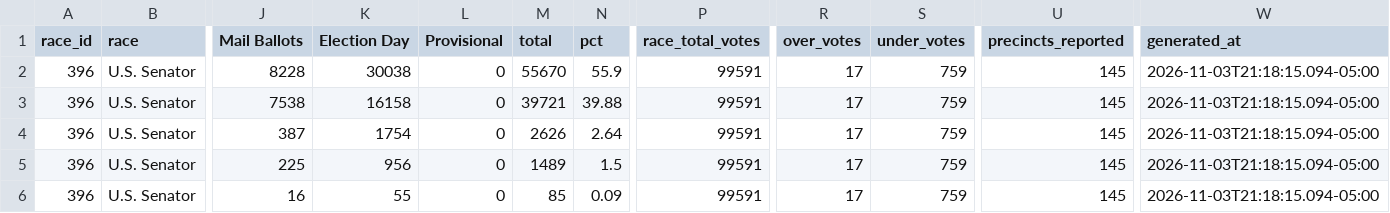
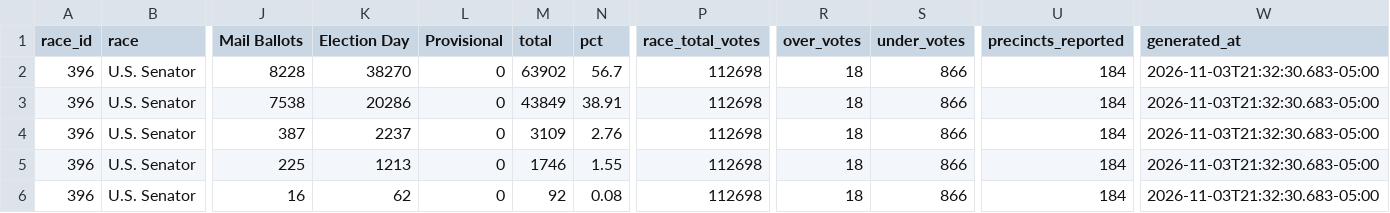
Before and after one commit to dscarvalone/scrapers2026, a CSV file: counties/warren/data/summary_wide.csv, drawn as a sheet; only a part is shown, gaps mark what is left out; the diff names each change by its address in the sheet, - before the commit and + after, or states it on an @@ line.

```diff
--- a/counties/warren/data/summary_wide.csv
+++ b/counties/warren/data/summary_wide.csv
-K2 (Election Day): 30038
+K2 (Election Day): 38270
-M2 (total): 55670
+M2 (total): 63902
-N2 (pct): 55.9
+N2 (pct): 56.7
-P2:P6 (race_total_votes): 99591
+P2:P6 (race_total_votes): 112698
-R2:R6 (over_votes): 17
+R2:R6 (over_votes): 18
-S2:S6 (under_votes): 759
+S2:S6 (under_votes): 866
-U2:U6 (precincts_reported): 145
+U2:U6 (precincts_reported): 184
-W2:W6 (generated_at): 2026-11-03T21:18:15.094-05:00
+W2:W6 (generated_at): 2026-11-03T21:32:30.683-05:00
-K3 (Election Day): 16158
+K3 (Election Day): 20286
-M3 (total): 39721
+M3 (total): 43849
-N3 (pct): 39.88
+N3 (pct): 38.91
-K4 (Election Day): 1754
+K4 (Election Day): 2237
-M4 (total): 2626
+M4 (total): 3109
-N4 (pct): 2.64
+N4 (pct): 2.76
-K5 (Election Day): 956
+K5 (Election Day): 1213
-M5 (total): 1489
+M5 (total): 1746
-N5 (pct): 1.5
+N5 (pct): 1.55
-K6 (Election Day): 55
+K6 (Election Day): 62
-M6 (total): 85
+M6 (total): 92
-N6 (pct): 0.09
+N6 (pct): 0.08
```
Also changed, not shown: counties/hamilton/data/summary_wide.csv, results/senate_by_timing.csv, 2 other files.
